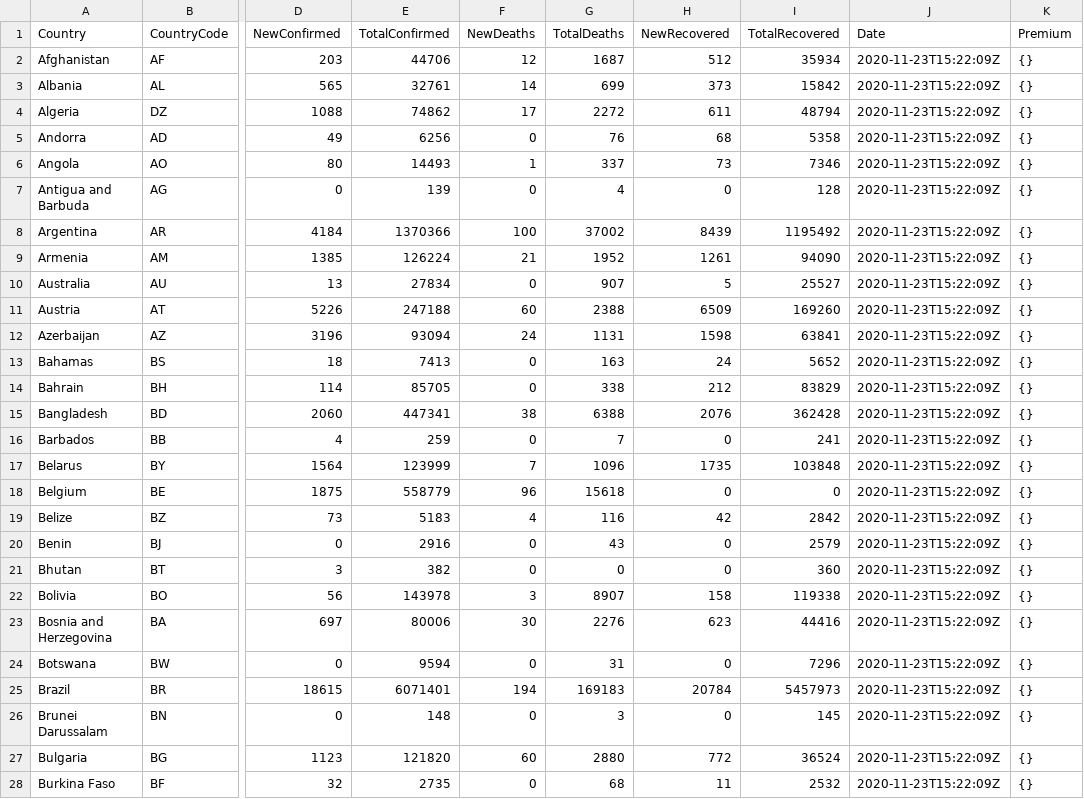
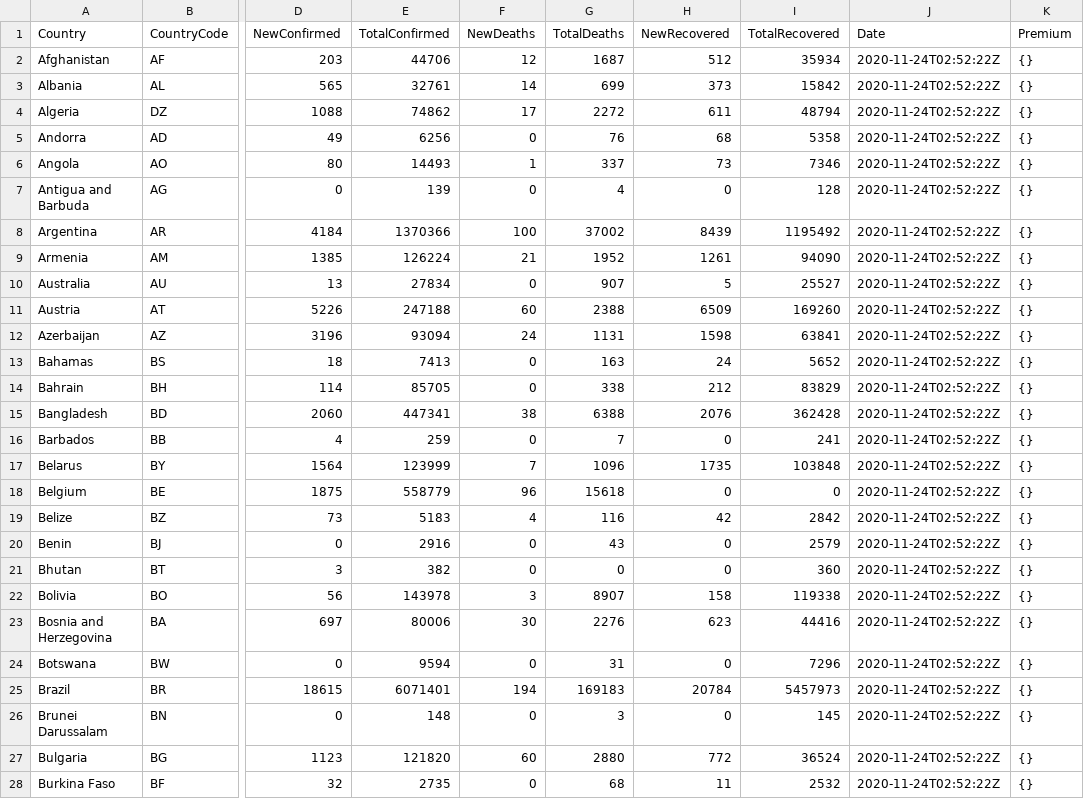
Before and after one commit to Dark002/Covid19_Django_MySQL, a CSV file: Covid19/datacenter/data/map.csv, drawn as a sheet; only a part is shown, gaps mark what is left out; the diff covers the shown part only; the diff names each change by its address in the sheet, - before the commit and + after, or states it on an @@ line.

```diff
--- a/Covid19/datacenter/data/map.csv
+++ b/Covid19/datacenter/data/map.csv
-J2:J28 (Date): 2020-11-23T15:22:09Z
+J2:J28 (Date): 2020-11-24T02:52:22Z
```
Also changed, not shown: 164 edited cells elsewhere in this file, Covid19/dashboard/data/active.csv, 12 other files.
